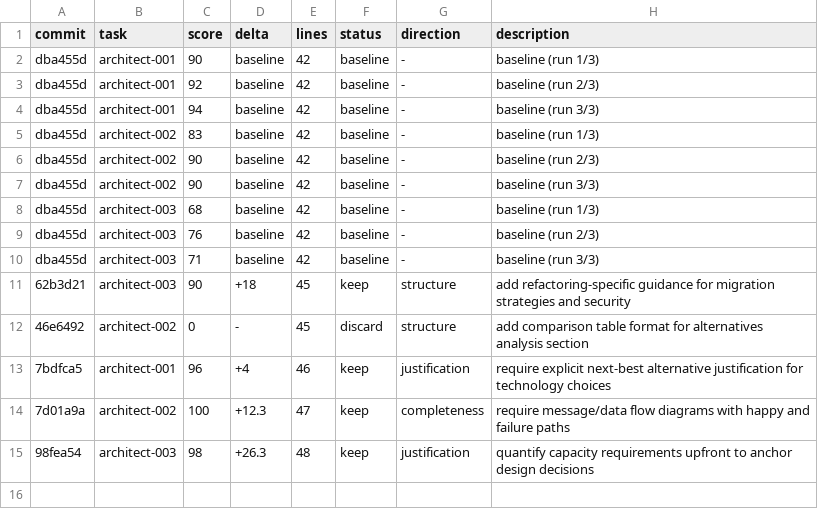
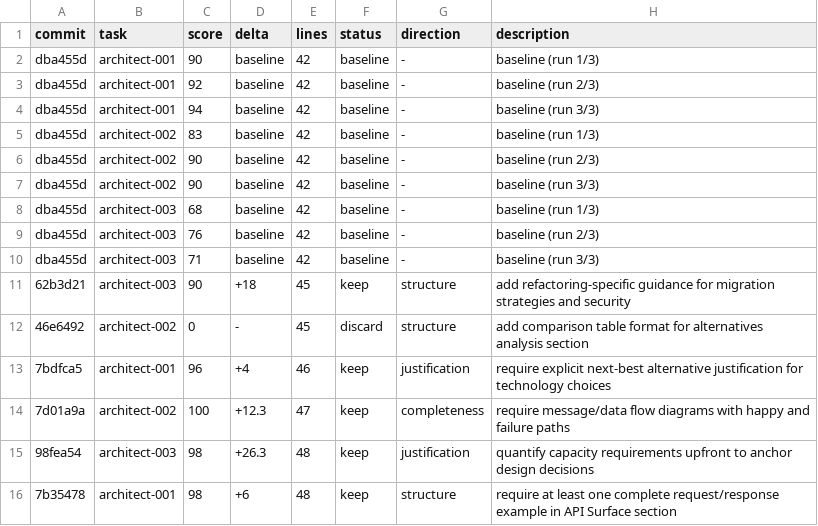
Before and after one commit to gudandezhu/autoskill, a TSV file: results.tsv, drawn as a sheet.

Commit message:
result: keep architect-001 98 (+6) require complete API request/response examples

```diff
--- a/results.tsv
+++ b/results.tsv
@@ -15 +15,2 @@ dba455d	architect-003	71	baseline	42	baseline	-	baseline (run 3/3)
 98fea54	architect-003	98	+26.3	48	keep	justification	quantify capacity requirements upfront to anchor design decisions
+7b35478	architect-001	98	+6	48	keep	structure	require at least one complete request/response example in API Surface section
```
